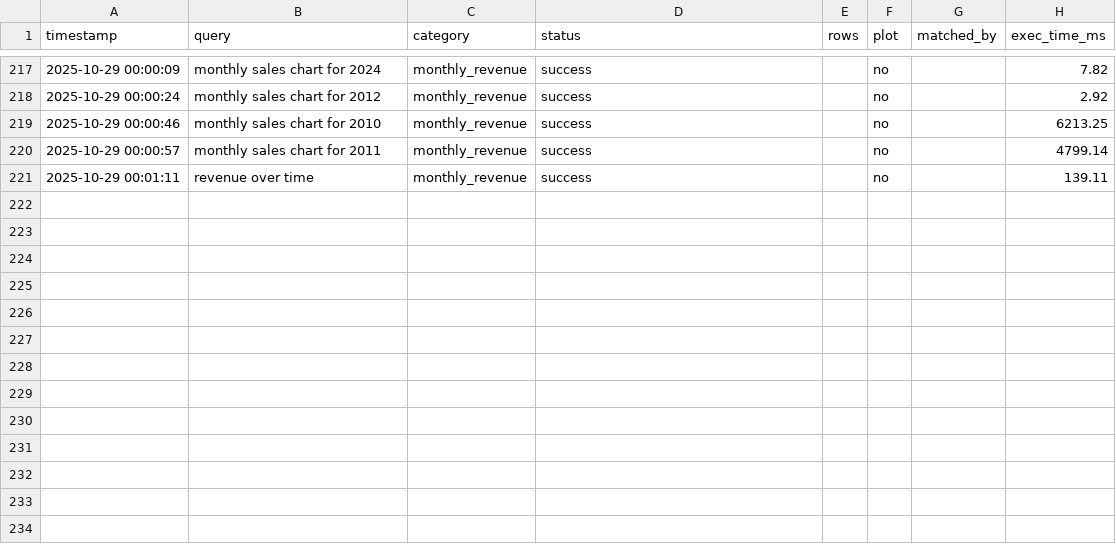
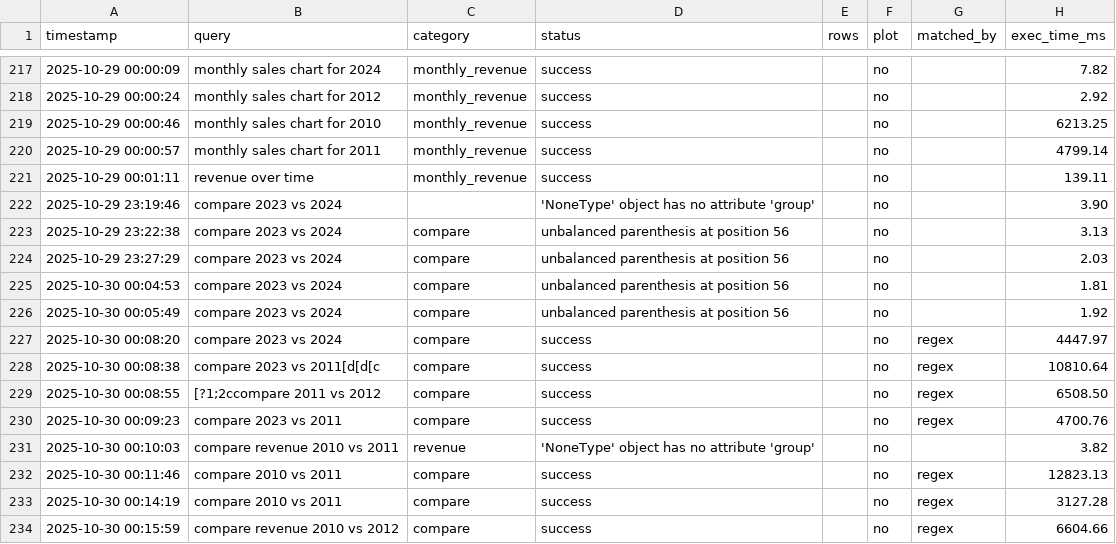
Before and after one commit to Vishal5845/chat-with-your-data, a CSV file: logs/qa_log.csv, drawn as a sheet; only a part is shown, gaps mark what is left out; the diff names each change by its address in the sheet, - before the commit and + after, or states it on an @@ line.

Commit message:
Day 23: Added year-wise revenue trend comparison

```diff
--- a/logs/qa_log.csv
+++ b/logs/qa_log.csv
+row 222: 2025-10-29 23:19:46 | compare 2023 vs 2024 |  | 'NoneType' object has no attribute 'group' |  | no |  | 3.90
+row 223: 2025-10-29 23:22:38 | compare 2023 vs 2024 | compare | unbalanced parenthesis at position 56 |  | no |  | 3.13
+row 224: 2025-10-29 23:27:29 | compare 2023 vs 2024 | compare | unbalanced parenthesis at position 56 |  | no |  | 2.03
+row 225: 2025-10-30 00:04:53 | compare 2023 vs 2024 | compare | unbalanced parenthesis at position 56 |  | no |  | 1.81
+row 226: 2025-10-30 00:05:49 | compare 2023 vs 2024 | compare | unbalanced parenthesis at position 56 |  | no |  | 1.92
+row 227: 2025-10-30 00:08:20 | compare 2023 vs 2024 | compare | success |  | no | regex | 4447.97
+row 228: 2025-10-30 00:08:38 | compare 2023 vs 2011[d[d[c | compare | success |  | no | regex | 10810.64
+row 229: 2025-10-30 00:08:55 | [?1;2ccompare 2011 vs 2012 | compare | success |  | no | regex | 6508.50
+row 230: 2025-10-30 00:09:23 | compare 2023 vs 2011 | compare | success |  | no | regex | 4700.76
+row 231: 2025-10-30 00:10:03 | compare revenue 2010 vs 2011 | revenue | 'NoneType' object has no attribute 'group' |  | no |  | 3.82
+row 232: 2025-10-30 00:11:46 | compare 2010 vs 2011 | compare | success |  | no | regex | 12823.13
+row 233: 2025-10-30 00:14:19 | compare 2010 vs 2011 | compare | success |  | no | regex | 3127.28
+row 234: 2025-10-30 00:15:59 | compare revenue 2010 vs 2012 | compare | success |  | no | regex | 6604.66
```
Also changed, not shown: 1 other file.
